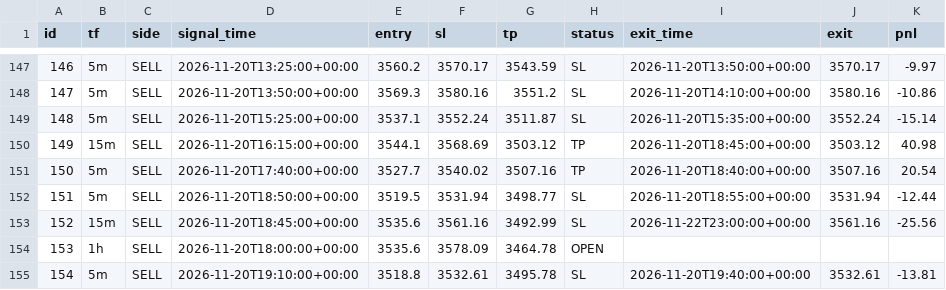
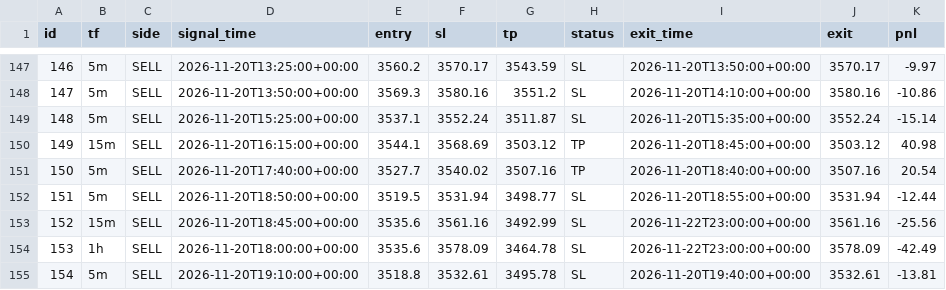
Before and after one commit to wasmehari-lang/-, a CSV file: trades.csv, drawn as a sheet; only a part is shown, gaps mark what is left out.

Commit message:
update trades

```diff
--- a/trades.csv
+++ b/trades.csv
@@ -153,3 +153,3 @@ id,tf,side,signal_time,entry,sl,tp,status,exit_time,exit,pnl
 152,15m,SELL,2026-11-20T18:45:00+00:00,3535.6,3561.16,3492.99,SL,2026-11-22T23:00:00+00:00,3561.16,-25.56
-153,1h,SELL,2026-11-20T18:00:00+00:00,3535.6,3578.09,3464.78,OPEN,,,
+153,1h,SELL,2026-11-20T18:00:00+00:00,3535.6,3578.09,3464.78,SL,2026-11-22T23:00:00+00:00,3578.09,-42.49
 154,5m,SELL,2026-11-20T19:10:00+00:00,3518.8,3532.61,3495.78,SL,2026-11-20T19:40:00+00:00,3532.61,-13.81
```
